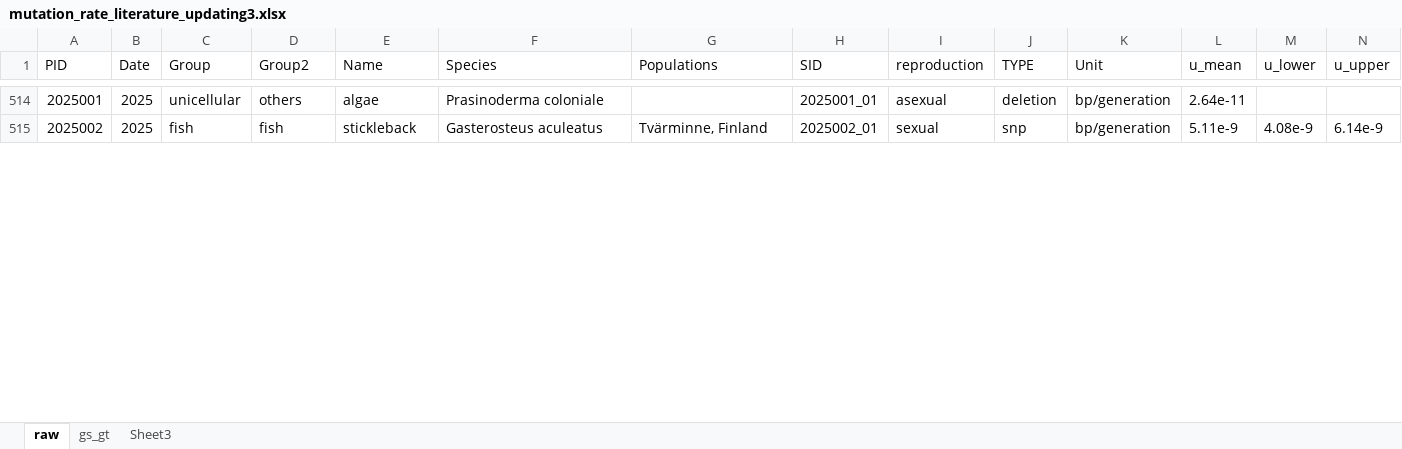
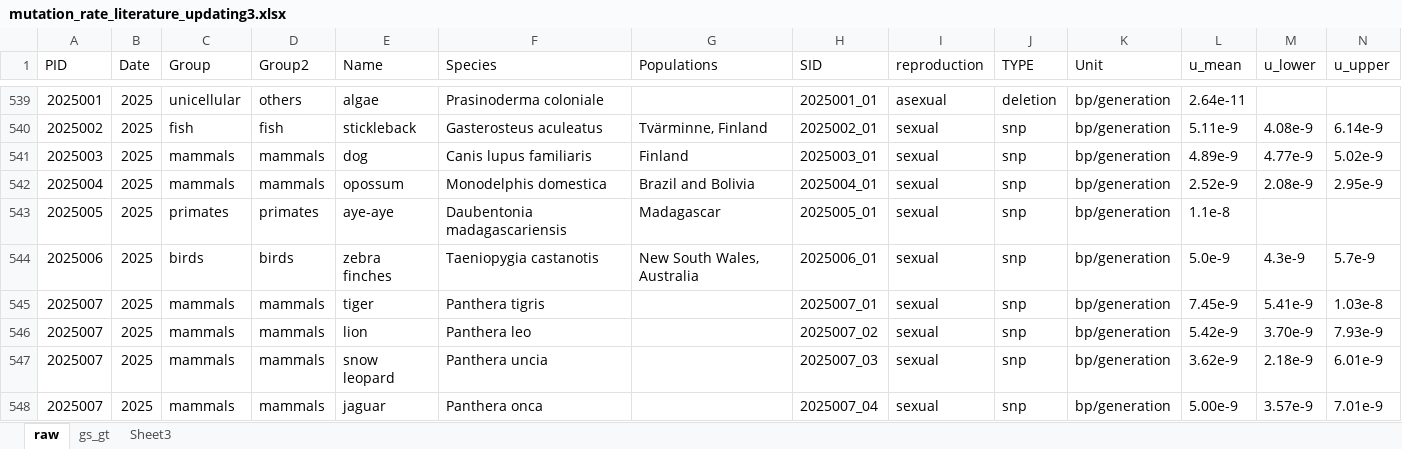
Before and after one commit to Yiguan/mutation_literature, an Excel workbook: mutation_rate_literature_updating3.xlsx, sheet raw, drawn as a sheet; only a part is shown, gaps mark what is left out; values as stored, in another font and other column widths than the file's, no borders; rows hold the shown columns only; the diff covers the shown part only; the diff names each change by its address in the sheet, - before the commit and + after, or states it on an @@ line.

```diff
--- a/mutation_rate_literature_updating3.xlsx (sheet raw)
+++ b/mutation_rate_literature_updating3.xlsx (sheet raw)
+row 541: 2025003 | 2025 | mammals | mammals | dog | Canis lupus familiaris | Finland | 2025003_01 | sexual | snp | bp/generation | 4.89e-9 | 4.77e-9 | 5.02e-9
+row 542: 2025004 | 2025 | mammals | mammals | opossum | Monodelphis domestica | Brazil and Bolivia | 2025004_01 | sexual | snp | bp/generation | 2.52e-9 | 2.08e-9 | 2.95e-9
+row 543: 2025005 | 2025 | primates | primates | aye-aye | Daubentonia madagascariensis | Madagascar | 2025005_01 | sexual | snp | bp/generation | 1.1e-8
+row 544: 2025006 | 2025 | birds | birds | zebra finches | Taeniopygia castanotis | New South Wales, Australia | 2025006_01 | sexual | snp | bp/generation | 5.0e-9 | 4.3e-9 | 5.7e-9
+row 545: 2025007 | 2025 | mammals | mammals | tiger | Panthera tigris |  | 2025007_01 | sexual | snp | bp/generation | 7.45e-9 | 5.41e-9 | 1.03e-8
+row 546: 2025007 | 2025 | mammals | mammals | lion | Panthera leo |  | 2025007_02 | sexual | snp | bp/generation | 5.42e-9 | 3.70e-9 | 7.93e-9
+row 547: 2025007 | 2025 | mammals | mammals | snow leopard | Panthera uncia |  | 2025007_03 | sexual | snp | bp/generation | 3.62e-9 | 2.18e-9 | 6.01e-9
+row 548: 2025007 | 2025 | mammals | mammals | jaguar | Panthera onca |  | 2025007_04 | sexual | snp | bp/generation | 5.00e-9 | 3.57e-9 | 7.01e-9
```
Also changed, not shown: 32 added rows, 7 edited cells and cell formats elsewhere in this sheet.
